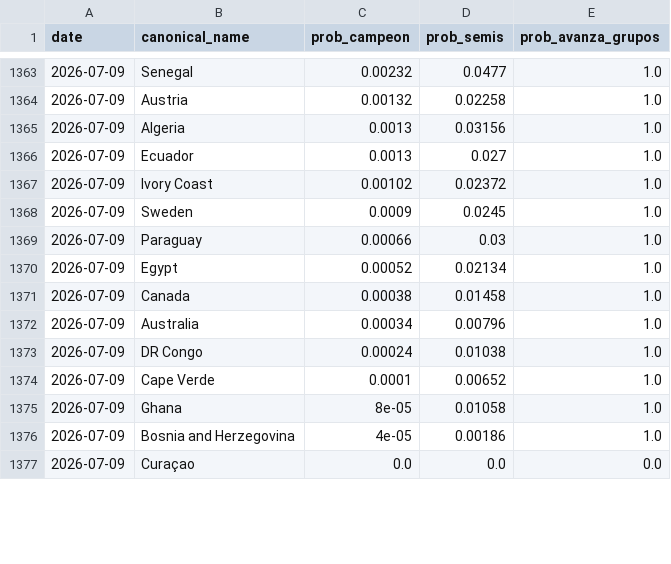
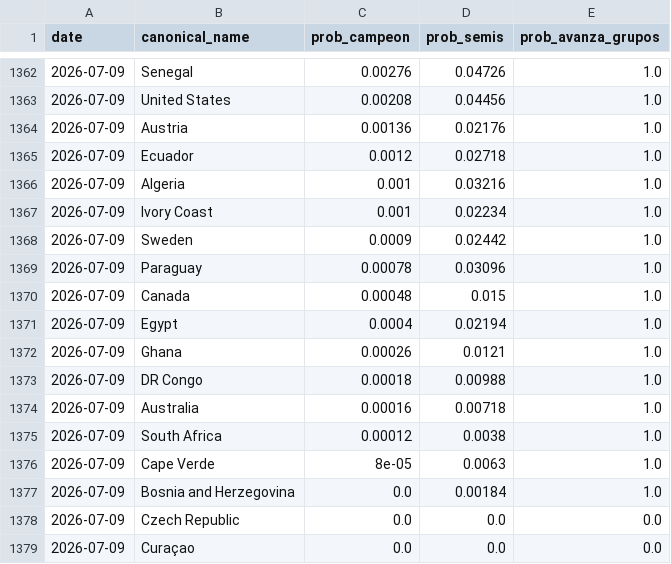
Before and after one commit to jamoji-ai/world-cup-predictor-pro, a CSV file: data/results/history_log.csv, drawn as a sheet; only a part is shown, gaps mark what is left out; the diff covers the shown part only.

```diff
--- a/data/results/history_log.csv
+++ b/data/results/history_log.csv
@@ -1363,15 +1362,18 @@ date,canonical_name,prob_campeon,prob_semis,prob_avanza_grupos
-2026-07-09,Senegal,0.00232,0.0477,1.0
-2026-07-09,Austria,0.00132,0.02258,1.0
-2026-07-09,Algeria,0.0013,0.03156,1.0
-2026-07-09,Ecuador,0.0013,0.027,1.0
-2026-07-09,Ivory Coast,0.00102,0.02372,1.0
-2026-07-09,Sweden,0.0009,0.0245,1.0
-2026-07-09,Paraguay,0.00066,0.03,1.0
-2026-07-09,Egypt,0.00052,0.02134,1.0
-2026-07-09,Canada,0.00038,0.01458,1.0
-2026-07-09,Australia,0.00034,0.00796,1.0
-2026-07-09,DR Congo,0.00024,0.01038,1.0
-2026-07-09,Cape Verde,0.0001,0.00652,1.0
-2026-07-09,Ghana,8e-05,0.01058,1.0
-2026-07-09,Bosnia and Herzegovina,4e-05,0.00186,1.0
+2026-07-09,Senegal,0.00276,0.04726,1.0
+2026-07-09,United States,0.00208,0.04456,1.0
+2026-07-09,Austria,0.00136,0.02176,1.0
+2026-07-09,Ecuador,0.0012,0.02718,1.0
+2026-07-09,Algeria,0.001,0.03216,1.0
+2026-07-09,Ivory Coast,0.001,0.02234,1.0
+2026-07-09,Sweden,0.0009,0.02442,1.0
+2026-07-09,Paraguay,0.00078,0.03096,1.0
+2026-07-09,Canada,0.00048,0.015,1.0
+2026-07-09,Egypt,0.0004,0.02194,1.0
+2026-07-09,Ghana,0.00026,0.0121,1.0
+2026-07-09,DR Congo,0.00018,0.00988,1.0
+2026-07-09,Australia,0.00016,0.00718,1.0
+2026-07-09,South Africa,0.00012,0.0038,1.0
+2026-07-09,Cape Verde,8e-05,0.0063,1.0
+2026-07-09,Bosnia and Herzegovina,0.0,0.00184,1.0
+2026-07-09,Czech Republic,0.0,0.0,0.0
 2026-07-09,Curaçao,0.0,0.0,0.0
```
Also changed, not shown: 1 added row, 3 removed rows, 4 moved rows and 29 edited cells elsewhere in this file, data/raw/live_results.csv, data/results/simulation_results.csv, 3 other files.
